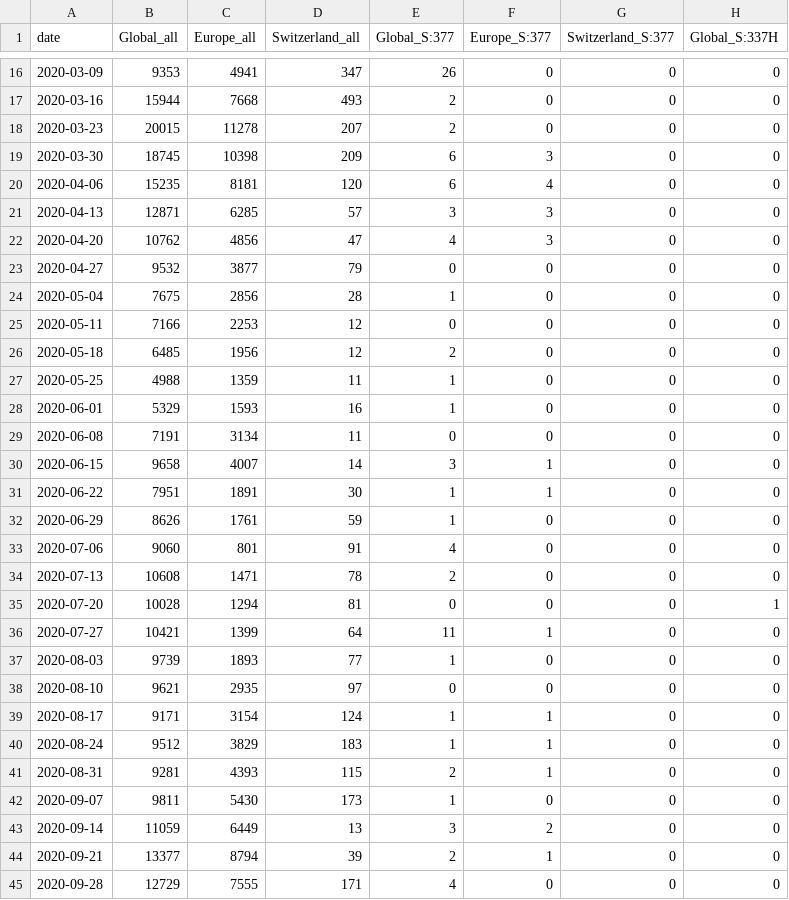
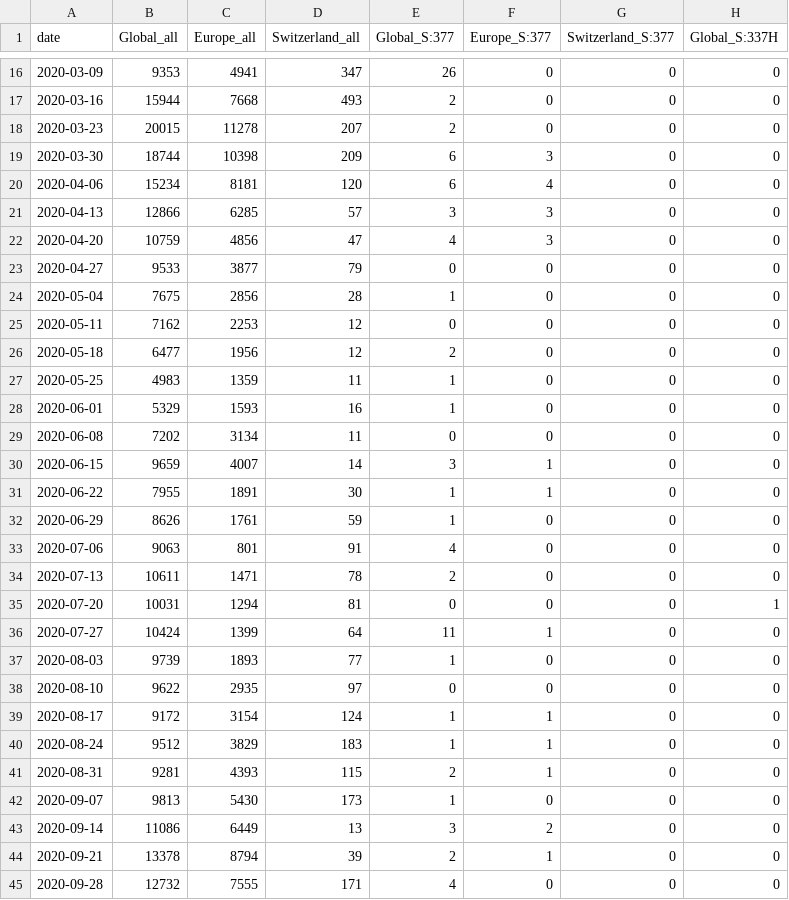
Before and after one commit to CovSeqCH/SequencingStats_and_Variants, a CSV file: data/mutation_counts.csv, drawn as a sheet; only a part is shown, gaps mark what is left out; the diff covers the shown part only; the diff names each change by its address in the sheet, - before the commit and + after, or states it on an @@ line.

```diff
--- a/data/mutation_counts.csv
+++ b/data/mutation_counts.csv
-B19 (Global_all): 18745
+B19 (Global_all): 18744
-B20 (Global_all): 15235
+B20 (Global_all): 15234
-B21 (Global_all): 12871
+B21 (Global_all): 12866
-B22 (Global_all): 10762
+B22 (Global_all): 10759
-B23 (Global_all): 9532
+B23 (Global_all): 9533
-B25 (Global_all): 7166
+B25 (Global_all): 7162
-B26 (Global_all): 6485
+B26 (Global_all): 6477
-B27 (Global_all): 4988
+B27 (Global_all): 4983
-B29 (Global_all): 7191
+B29 (Global_all): 7202
-B30 (Global_all): 9658
+B30 (Global_all): 9659
-B31 (Global_all): 7951
+B31 (Global_all): 7955
-B33 (Global_all): 9060
+B33 (Global_all): 9063
-B34 (Global_all): 10608
+B34 (Global_all): 10611
-B35 (Global_all): 10028
+B35 (Global_all): 10031
-B36 (Global_all): 10421
+B36 (Global_all): 10424
-B38 (Global_all): 9621
+B38 (Global_all): 9622
-B39 (Global_all): 9171
+B39 (Global_all): 9172
-B42 (Global_all): 9811
+B42 (Global_all): 9813
-B43 (Global_all): 11059
+B43 (Global_all): 11086
-B44 (Global_all): 13377
+B44 (Global_all): 13378
-B45 (Global_all): 12729
+B45 (Global_all): 12732
```
Also changed, not shown: 171 edited cells elsewhere in this file, data/cases_seq_by_cw_region.csv, data/recent_common_variants_by_week.csv, 14 other files.
